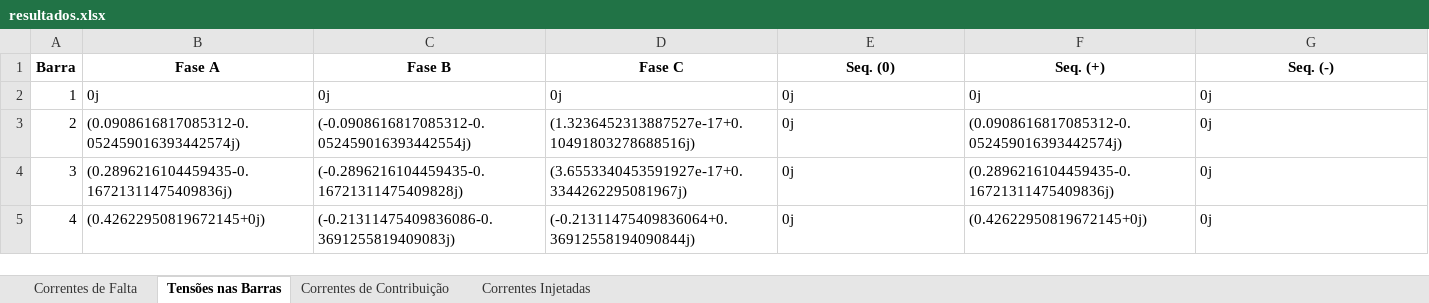
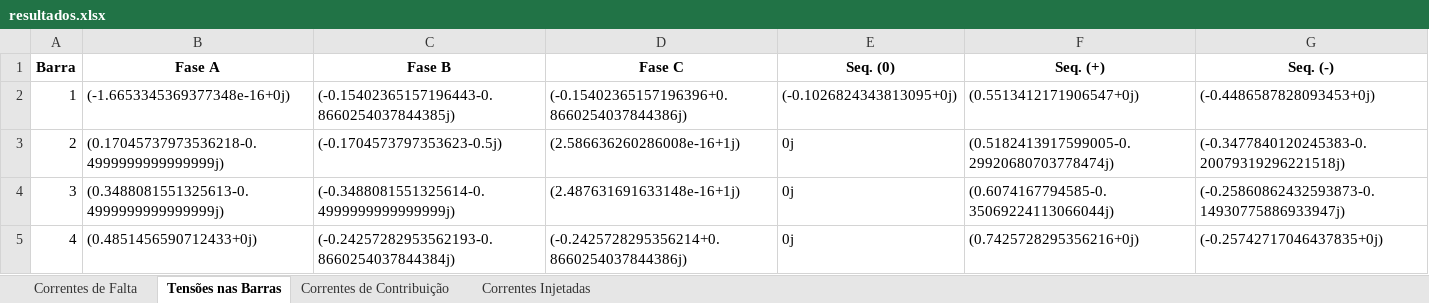
Before and after one commit to muradaniel/xlfaults, an Excel workbook: resultados.xlsx, sheet Tensões nas Barras, drawn as a sheet; values as stored, in another font and other column widths than the file's, no borders; the diff names each change by its address in the sheet, - before the commit and + after, or states it on an @@ line.

```diff
--- a/resultados.xlsx (sheet Tensões nas Barras)
+++ b/resultados.xlsx (sheet Tensões nas Barras)
-B2 (Fase A): 0j
+B2 (Fase A): (-1.6653345369377348e-16+0j)
-C2 (Fase B): 0j
+C2 (Fase B): (-0.15402365157196443-0.8660254037844385j)
-D2 (Fase C): 0j
+D2 (Fase C): (-0.15402365157196396+0.8660254037844386j)
-E2 (Seq. (0)): 0j
+E2 (Seq. (0)): (-0.1026824343813095+0j)
-F2 (Seq. (+)): 0j
+F2 (Seq. (+)): (0.5513412171906547+0j)
-G2 (Seq. (-)): 0j
+G2 (Seq. (-)): (-0.4486587828093453+0j)
-B3 (Fase A): (0.0908616817085312-0.052459016393442574j)
+B3 (Fase A): (0.17045737973536218-0.4999999999999999j)
-C3 (Fase B): (-0.0908616817085312-0.052459016393442554j)
+C3 (Fase B): (-0.1704573797353623-0.5j)
-D3 (Fase C): (1.3236452313887527e-17+0.10491803278688516j)
+D3 (Fase C): (2.586636260286008e-16+1j)
-F3 (Seq. (+)): (0.0908616817085312-0.052459016393442574j)
+F3 (Seq. (+)): (0.5182413917599005-0.29920680703778474j)
-G3 (Seq. (-)): 0j
+G3 (Seq. (-)): (-0.3477840120245383-0.20079319296221518j)
-B4 (Fase A): (0.2896216104459435-0.16721311475409836j)
+B4 (Fase A): (0.3488081551325613-0.4999999999999999j)
-C4 (Fase B): (-0.2896216104459435-0.16721311475409828j)
+C4 (Fase B): (-0.3488081551325614-0.4999999999999999j)
-D4 (Fase C): (3.6553340453591927e-17+0.3344262295081967j)
+D4 (Fase C): (2.487631691633148e-16+1j)
-F4 (Seq. (+)): (0.2896216104459435-0.16721311475409836j)
+F4 (Seq. (+)): (0.6074167794585-0.35069224113066044j)
-G4 (Seq. (-)): 0j
+G4 (Seq. (-)): (-0.25860862432593873-0.14930775886933947j)
-B5 (Fase A): (0.42622950819672145+0j)
+B5 (Fase A): (0.4851456590712433+0j)
-C5 (Fase B): (-0.21311475409836086-0.3691255819409083j)
+C5 (Fase B): (-0.24257282953562193-0.8660254037844384j)
-D5 (Fase C): (-0.21311475409836064+0.36912558194090844j)
+D5 (Fase C): (-0.2425728295356214+0.8660254037844386j)
-F5 (Seq. (+)): (0.42622950819672145+0j)
+F5 (Seq. (+)): (0.7425728295356216+0j)
-G5 (Seq. (-)): 0j
+G5 (Seq. (-)): (-0.25742717046437835+0j)
```
Also changed, not shown: sheet Correntes de Contribuição, sheet Correntes Injetadas, sheet Correntes de Falta, xlfaults.xlsm, 3 other files.
